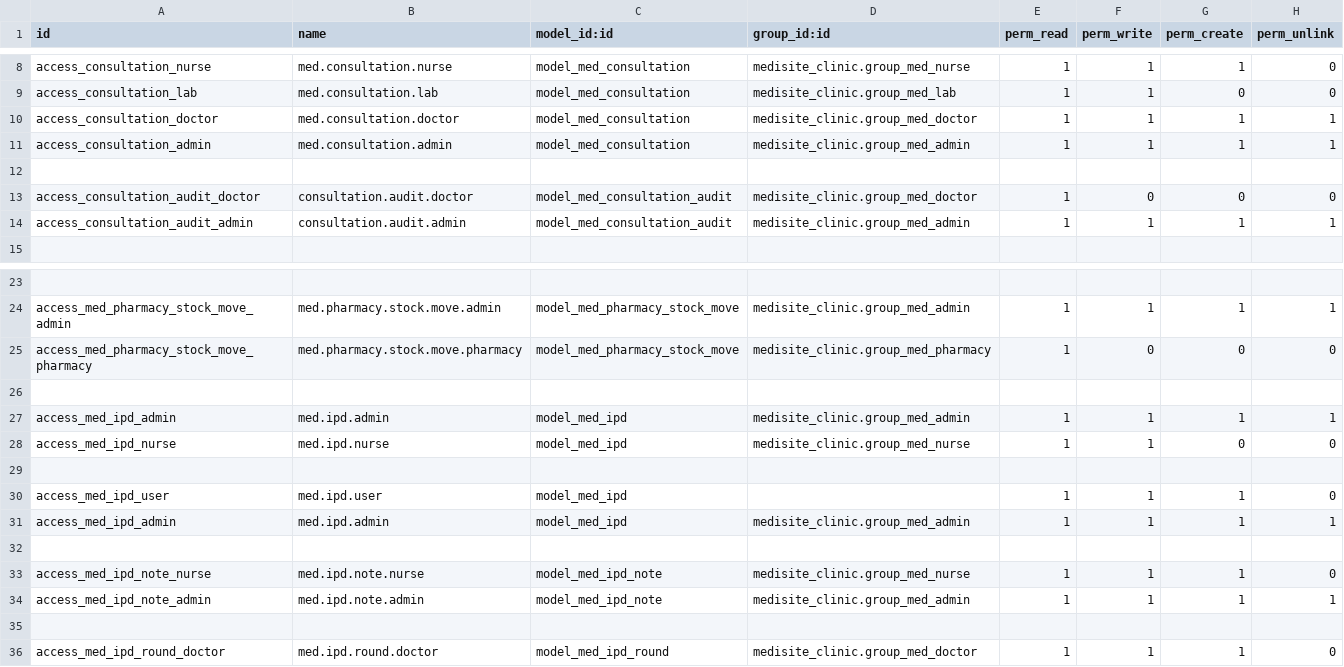
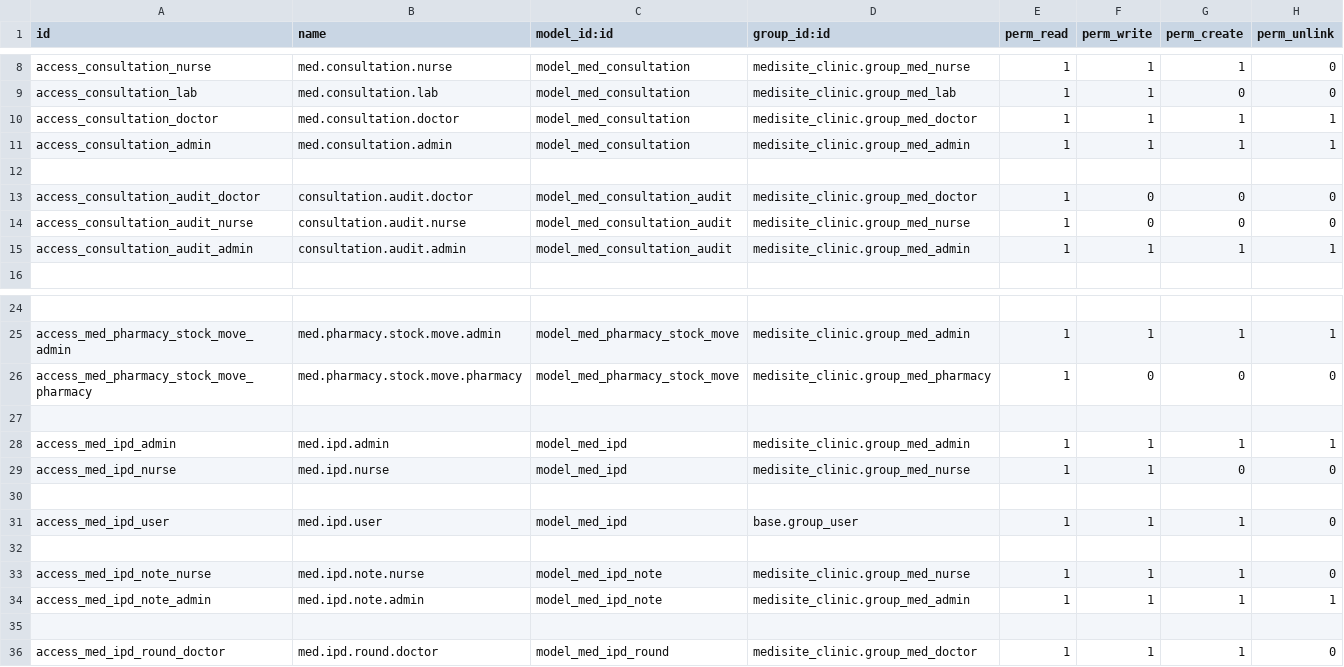
Before and after one commit to Chris-K-programmer/MEDISITE-CLINIC-GHANA, a CSV file: security/ir.model.access.csv, drawn as a sheet; only a part is shown, gaps mark what is left out; the diff covers the shown part only.

Commit message:
UI Modernization: Refined Consultation and IPD forms, restored missing fields, implemented chatter layout fixes, and cleaned up debug scripts

```diff
--- a/security/ir.model.access.csv
+++ b/security/ir.model.access.csv
@@ -13,2 +13,3 @@ access_consultation_admin,med.consultation.admin,model_med_consultation,medisite
 access_consultation_audit_doctor,consultation.audit.doctor,model_med_consultation_audit,medisite_clinic.group_med_doctor,1,0,0,0
+access_consultation_audit_nurse,consultation.audit.nurse,model_med_consultation_audit,medisite_clinic.group_med_nurse,1,0,0,0
 access_consultation_audit_admin,consultation.audit.admin,model_med_consultation_audit,medisite_clinic.group_med_admin,1,1,1,1
@@ -29,4 +30,3 @@ access_med_ipd_nurse,med.ipd.nurse,model_med_ipd,medisite_clinic.group_med_nurse
 
-access_med_ipd_user,med.ipd.user,model_med_ipd,,1,1,1,0
-access_med_ipd_admin,med.ipd.admin,model_med_ipd,medisite_clinic.group_med_admin,1,1,1,1
+access_med_ipd_user,med.ipd.user,model_med_ipd,base.group_user,1,1,1,0
 
```
Also changed, not shown: 24 added rows elsewhere in this file, 58 other files.
